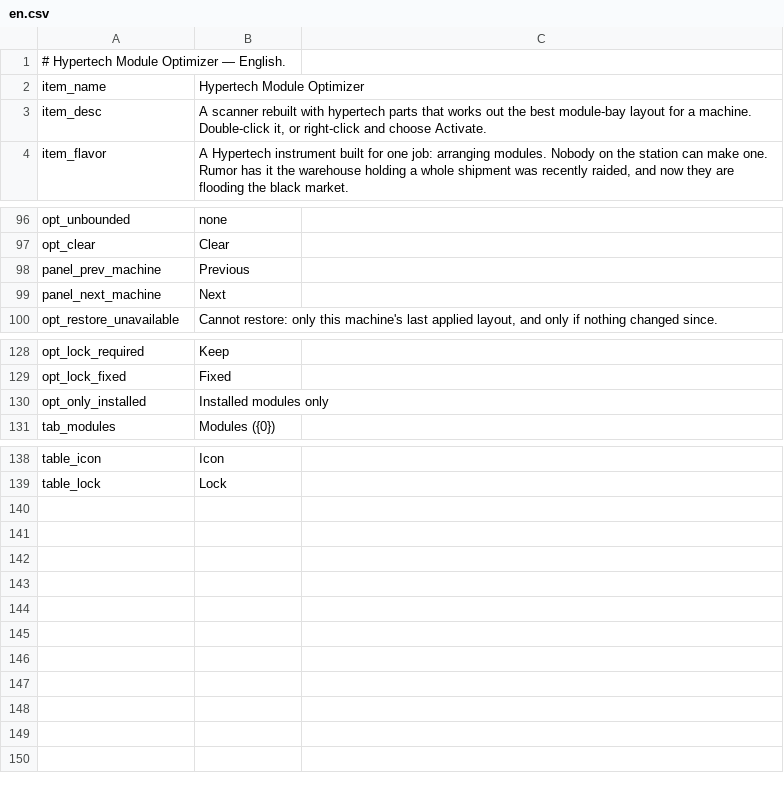
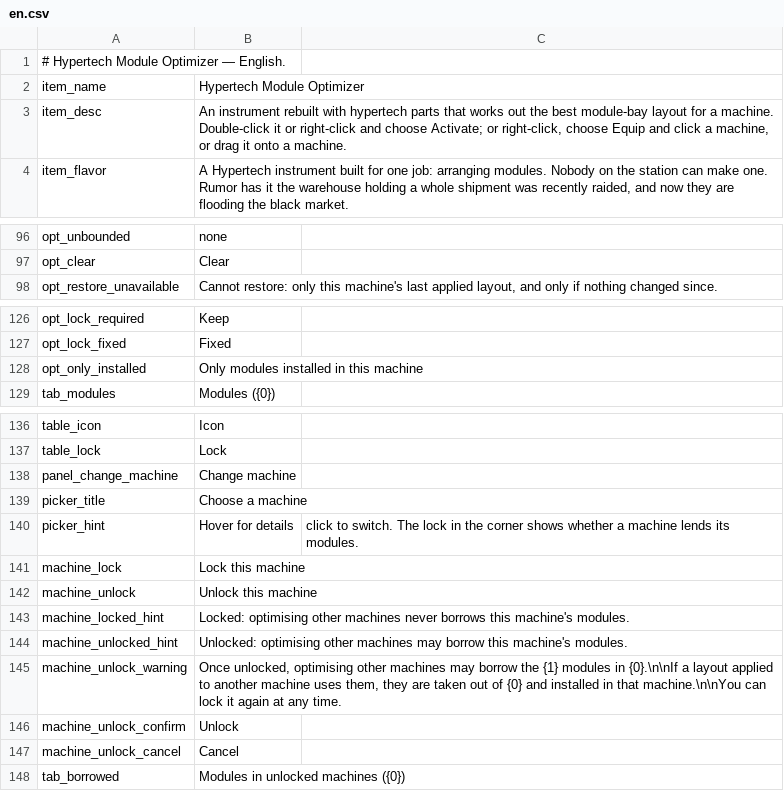
Before and after one commit to Ghostflamez/ModePuzzle_SteamMod, a CSV file: Localization/en.csv, drawn as a sheet; only a part is shown, gaps mark what is left out.

```diff
--- a/Localization/en.csv
+++ b/Localization/en.csv
@@ -2,3 +2,3 @@
 item_name,Hypertech Module Optimizer
-item_desc,"A scanner rebuilt with hypertech parts that works out the best module-bay layout for a machine. Double-click it, or right-click and choose Activate."
+item_desc,"An instrument rebuilt with hypertech parts that works out the best module-bay layout for a machine. Double-click it or right-click and choose Activate; or right-click, choose Equip and click a machine, or drag it onto a machine."
 item_flavor,"A Hypertech instrument built for one job: arranging modules. Nobody on the station can make one. Rumor has it the warehouse holding a whole shipment was recently raided, and now they are flooding the black market."
@@ -97,4 +97,2 @@ opt_unbounded,none
 opt_clear,Clear
-panel_prev_machine,Previous
-panel_next_machine,Next
 opt_restore_unavailable,"Cannot restore: only this machine's last applied layout, and only if nothing changed since."
@@ -129,3 +127,3 @@ opt_lock_required,Keep
 opt_lock_fixed,Fixed
-opt_only_installed,Installed modules only
+opt_only_installed,Only modules installed in this machine
 tab_modules,Modules ({0})
@@ -139 +137,12 @@ table_icon,Icon
 table_lock,Lock
+panel_change_machine,Change machine
+picker_title,Choose a machine
+picker_hint,Hover for details, click to switch. The lock in the corner shows whether a machine lends its modules.
+machine_lock,Lock this machine
+machine_unlock,Unlock this machine
+machine_locked_hint,Locked: optimising other machines never borrows this machine's modules.
+machine_unlocked_hint,Unlocked: optimising other machines may borrow this machine's modules.
+machine_unlock_warning,"Once unlocked, optimising other machines may borrow the {1} modules in {0}.\n\nIf a layout applied to another machine uses them, they are taken out of {0} and installed in that machine.\n\nYou can lock it again at any time."
+machine_unlock_confirm,Unlock
+machine_unlock_cancel,Cancel
+tab_borrowed,Modules in unlocked machines ({0})
```
Also changed, not shown: Localization/zh-Hans.csv, 17 other files.
